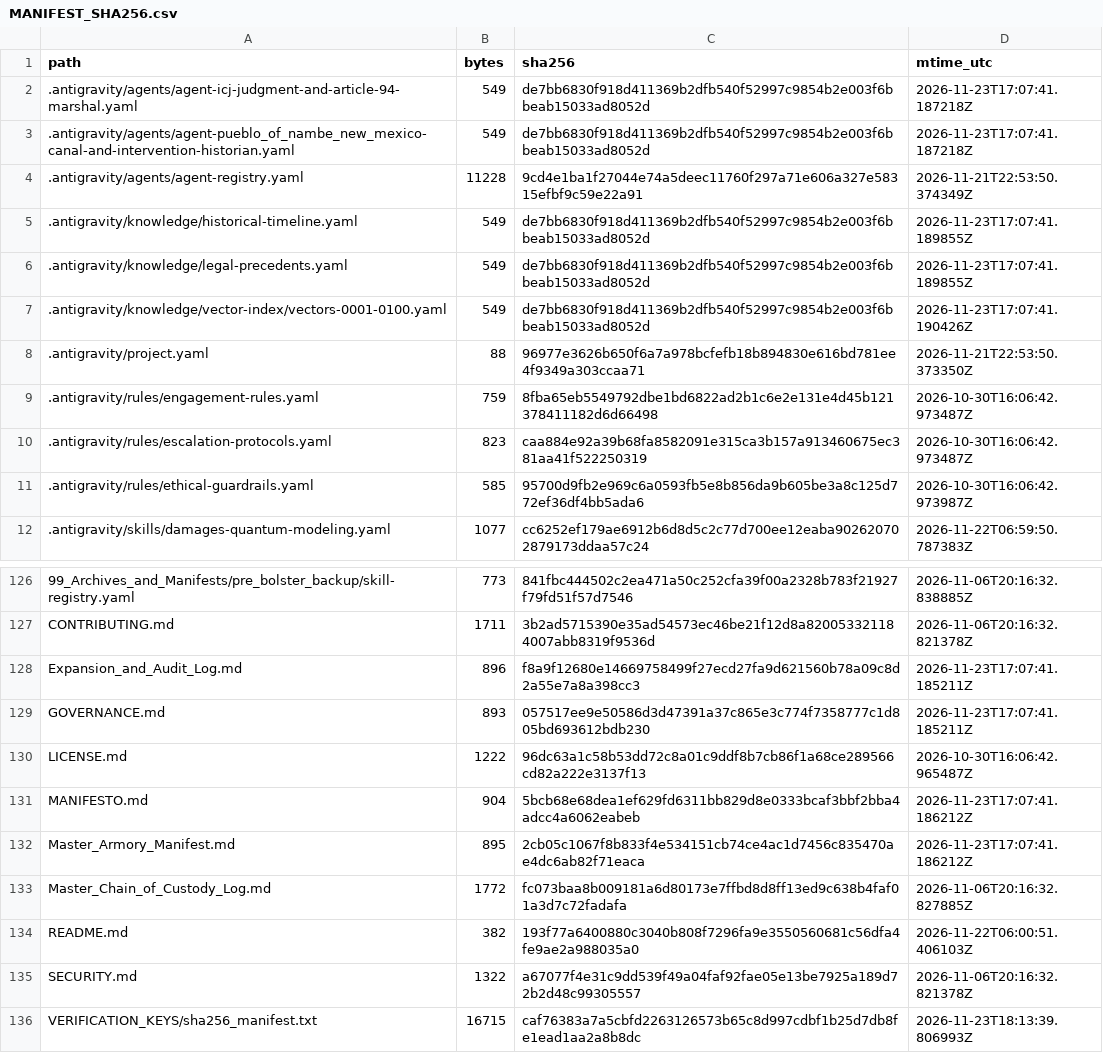
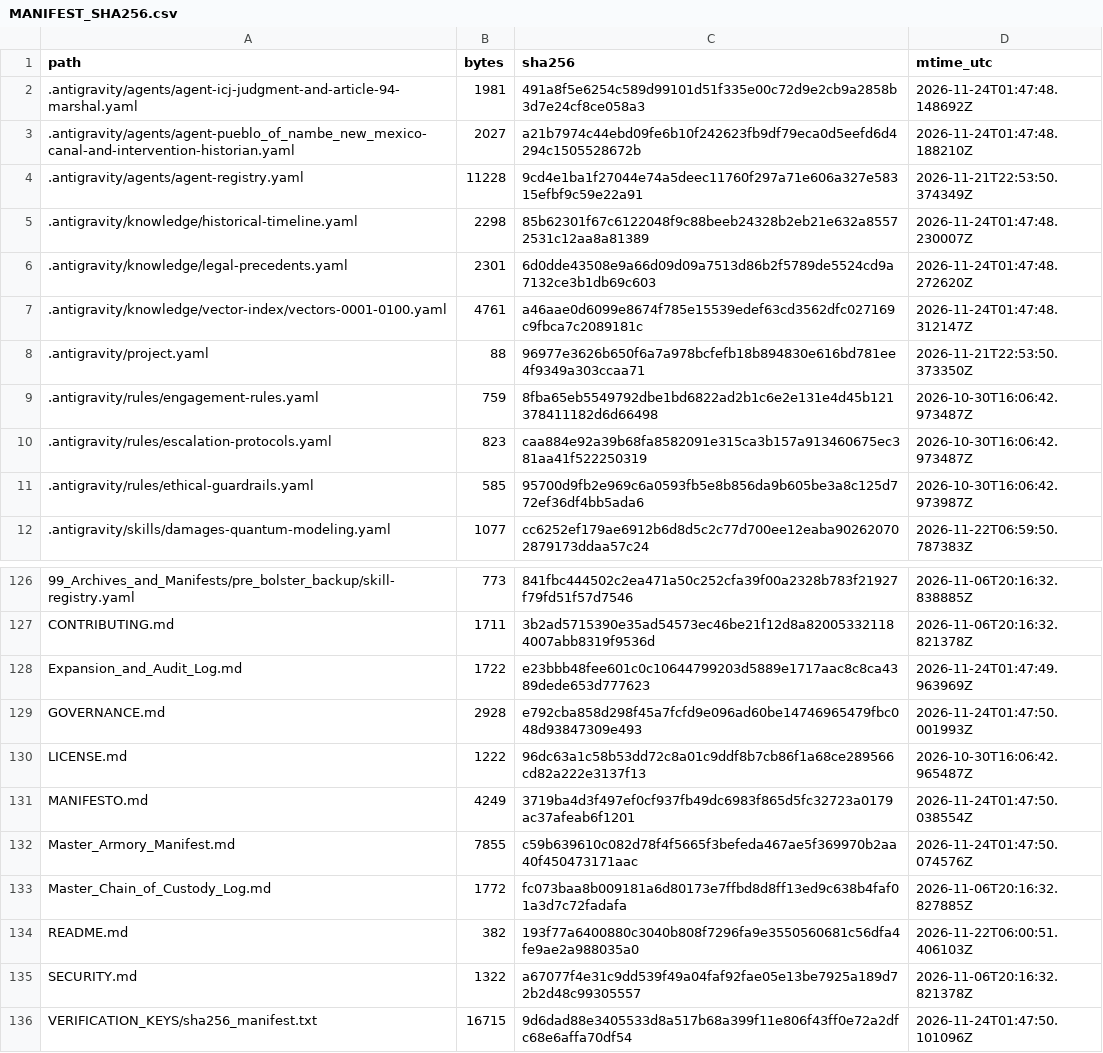
Before and after one commit to GlobalRestitutionAlliance/turtle-island-us-nm-pueblo-of-nambe-new-mexico-master-litigation, a CSV file: 99_Archives_and_Manifests/MANIFEST_SHA256.csv, drawn as a sheet; only a part is shown, gaps mark what is left out; the diff covers the shown part only.

```diff
--- a/99_Archives_and_Manifests/MANIFEST_SHA256.csv
+++ b/99_Archives_and_Manifests/MANIFEST_SHA256.csv
@@ -1,8 +1,8 @@
 path,bytes,sha256,mtime_utc
-.antigravity/agents/agent-icj-judgment-and-article-94-marshal.yaml,549,de7bb6830f918d411369b2dfb540f52997c9854b2e003f6bbeab15033ad8052d,2026-11-23T17:07:41.187218Z
-.antigravity/agents/agent-pueblo_of_nambe_new_mexico-canal-and-intervention-historian.yaml,549,de7bb6830f918d411369b2dfb540f52997c9854b2e003f6bbeab15033ad8052d,2026-11-23T17:07:41.187218Z
+.antigravity/agents/agent-icj-judgment-and-article-94-marshal.yaml,1981,491a8f5e6254c589d99101d51f335e00c72d9e2cb9a2858b3d7e24cf8ce058a3,2026-11-24T01:47:48.148692Z
+.antigravity/agents/agent-pueblo_of_nambe_new_mexico-canal-and-intervention-historian.yaml,2027,a21b7974c44ebd09fe6b10f242623fb9df79eca0d5eefd6d4294c1505528672b,2026-11-24T01:47:48.188210Z
 .antigravity/agents/agent-registry.yaml,11228,9cd4e1ba1f27044e74a5deec11760f297a71e606a327e58315efbf9c59e22a91,2026-11-21T22:53:50.374349Z
-.antigravity/knowledge/historical-timeline.yaml,549,de7bb6830f918d411369b2dfb540f52997c9854b2e003f6bbeab15033ad8052d,2026-11-23T17:07:41.189855Z
-.antigravity/knowledge/legal-precedents.yaml,549,de7bb6830f918d411369b2dfb540f52997c9854b2e003f6bbeab15033ad8052d,2026-11-23T17:07:41.189855Z
-.antigravity/knowledge/vector-index/vectors-0001-0100.yaml,549,de7bb6830f918d411369b2dfb540f52997c9854b2e003f6bbeab15033ad8052d,2026-11-23T17:07:41.190426Z
+.antigravity/knowledge/historical-timeline.yaml,2298,85b62301f67c6122048f9c88beeb24328b2eb21e632a85572531c12aa8a81389,2026-11-24T01:47:48.230007Z
+.antigravity/knowledge/legal-precedents.yaml,2301,6d0dde43508e9a66d09d09a7513d86b2f5789de5524cd9a7132ce3b1db69c603,2026-11-24T01:47:48.272620Z
+.antigravity/knowledge/vector-index/vectors-0001-0100.yaml,4761,a46aae0d6099e8674f785e15539edef63cd3562dfc027169c9fbca7c2089181c,2026-11-24T01:47:48.312147Z
 .antigravity/project.yaml,88,96977e3626b650f6a7a978bcfefb18b894830e616bd781ee4f9349a303ccaa71,2026-11-21T22:53:50.373350Z
@@ -127,7 +127,7 @@ path,bytes,sha256,mtime_utc
 CONTRIBUTING.md,1711,3b2ad5715390e35ad54573ec46be21f12d8a820053321184007abb8319f9536d,2026-11-06T20:16:32.821378Z
-Expansion_and_Audit_Log.md,896,f8a9f12680e14669758499f27ecd27fa9d621560b78a09c8d2a55e7a8a398cc3,2026-11-23T17:07:41.185211Z
-GOVERNANCE.md,893,057517ee9e50586d3d47391a37c865e3c774f7358777c1d805bd693612bdb230,2026-11-23T17:07:41.185211Z
+Expansion_and_Audit_Log.md,1722,e23bbb48fee601c0c10644799203d5889e1717aac8c8ca4389dede653d777623,2026-11-24T01:47:49.963969Z
+GOVERNANCE.md,2928,e792cba858d298f45a7fcfd9e096ad60be14746965479fbc048d93847309e493,2026-11-24T01:47:50.001993Z
 LICENSE.md,1222,96dc63a1c58b53dd72c8a01c9ddf8b7cb86f1a68ce289566cd82a222e3137f13,2026-10-30T16:06:42.965487Z
-MANIFESTO.md,904,5bcb68e68dea1ef629fd6311bb829d8e0333bcaf3bbf2bba4adcc4a6062eabeb,2026-11-23T17:07:41.186212Z
-Master_Armory_Manifest.md,895,2cb05c1067f8b833f4e534151cb74ce4ac1d7456c835470ae4dc6ab82f71eaca,2026-11-23T17:07:41.186212Z
+MANIFESTO.md,4249,3719ba4d3f497ef0cf937fb49dc6983f865d5fc32723a0179ac37afeab6f1201,2026-11-24T01:47:50.038554Z
+Master_Armory_Manifest.md,7855,c59b639610c082d78f4f5665f3befeda467ae5f369970b2aa40f450473171aac,2026-11-24T01:47:50.074576Z
 Master_Chain_of_Custody_Log.md,1772,fc073baa8b009181a6d80173e7ffbd8d8ff13ed9c638b4faf01a3d7c72fadafa,2026-11-06T20:16:32.827885Z
@@ -135,2 +135,2 @@ README.md,382,193f77a6400880c3040b808f7296fa9e3550560681c56dfa4fe9ae2a988035a0,2
 SECURITY.md,1322,a67077f4e31c9dd539f49a04faf92fae05e13be7925a189d72b2d48c99305557,2026-11-06T20:16:32.821378Z
-VERIFICATION_KEYS/sha256_manifest.txt,16715,caf76383a7a5cbfd2263126573b65c8d997cdbf1b25d7db8fe1ead1aa2a8b8dc,2026-11-23T18:13:39.806993Z
+VERIFICATION_KEYS/sha256_manifest.txt,16715,9d6dad88e3405533d8a517b68a399f11e806f43ff0e72a2dfc68e6affa70df54,2026-11-24T01:47:50.101096Z
```
Also changed, not shown: 81 edited cells elsewhere in this file, 37 other files.
